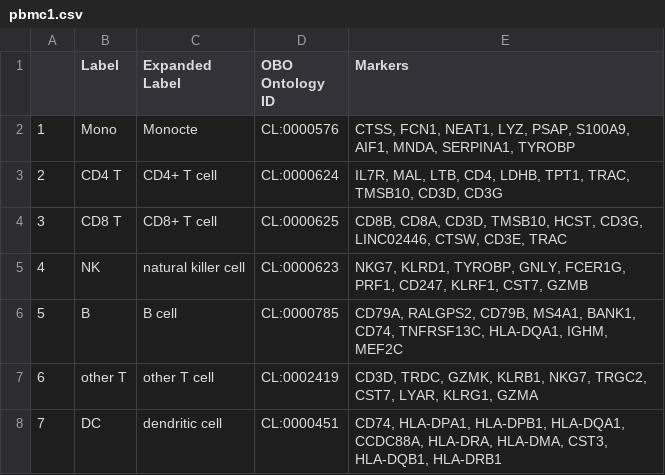
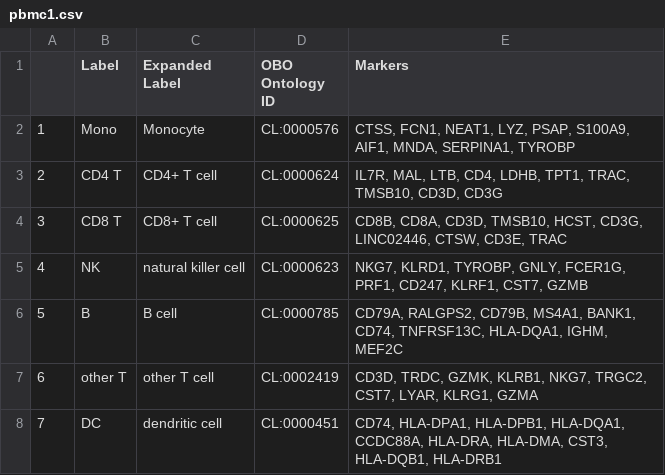
Before and after one commit to satijalab/azimuth_website, a CSV file: static/csv/pbmc1.csv, drawn as a sheet.

Commit message:
fix pbmc1

```diff
--- a/static/csv/pbmc1.csv
+++ b/static/csv/pbmc1.csv
@@ -1,3 +1,3 @@
 "","Label","Expanded Label","OBO Ontology ID","Markers"
-"1","Mono","Monocte","CL:0000576","CTSS, FCN1, NEAT1, LYZ, PSAP, S100A9, AIF1, MNDA, SERPINA1, TYROBP"
+"1","Mono","Monocyte","CL:0000576","CTSS, FCN1, NEAT1, LYZ, PSAP, S100A9, AIF1, MNDA, SERPINA1, TYROBP"
 "2","CD4 T","CD4+ T cell","CL:0000624","IL7R, MAL, LTB, CD4, LDHB, TPT1, TRAC, TMSB10, CD3D, CD3G"
```
